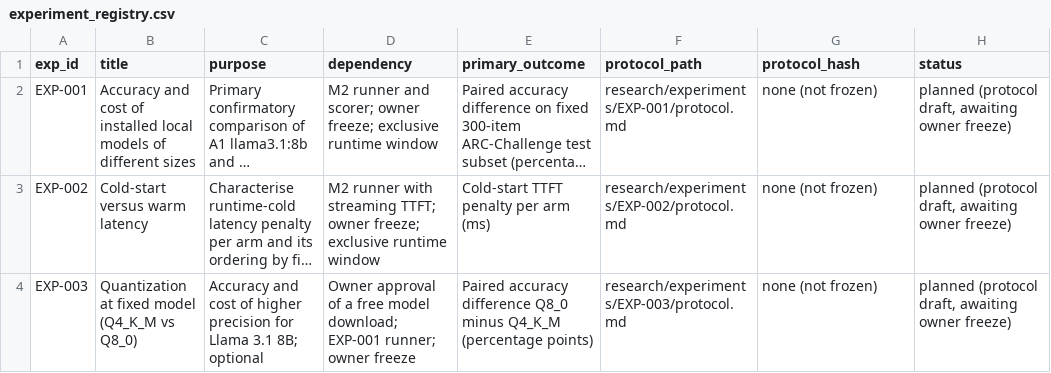
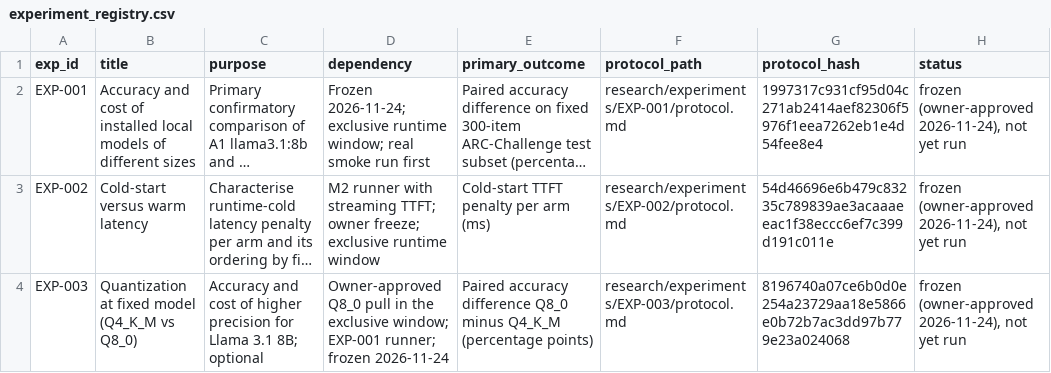
Before and after one commit to mohamedbechirkefi/token-local-inference-costs, a CSV file: research/experiment_registry.csv, drawn as a sheet; only a part is shown; long unchanged cells end in …; the diff names each change by its address in the sheet, - before the commit and + after, or states it on an @@ line.

```diff
--- a/research/experiment_registry.csv
+++ b/research/experiment_registry.csv
-D2 (dependency): M2 runner and scorer; owner freeze; exclusive runtime window
+D2 (dependency): Frozen 2026-11-24; exclusive runtime window; real smoke run first
-G2 (protocol_hash): none (not frozen)
+G2 (protocol_hash): 1997317c931cf95d04c271ab2414aef82306f5976f1eea7262eb1e4d54fee8e4
-H2:H4 (status): planned (protocol draft, awaiting owner freeze)
+H2:H4 (status): frozen (owner-approved 2026-11-24), not yet run
-G3 (protocol_hash): none (not frozen)
+G3 (protocol_hash): 54d46696e6b479c83235c789839ae3acaaaeeac1f38eccc6ef7c399d191c011e
-D4 (dependency): Owner approval of a free model download; EXP-001 runner; owner freeze
+D4 (dependency): Owner-approved Q8_0 pull in the exclusive window; EXP-001 runner; frozen 2026-11-24
-G4 (protocol_hash): none (not frozen)
+G4 (protocol_hash): 8196740a07ce6b0d0e254a23729aa18e5866e0b72b7ac3dd97b779e23a024068
```
Also changed, not shown: 9 other files.
